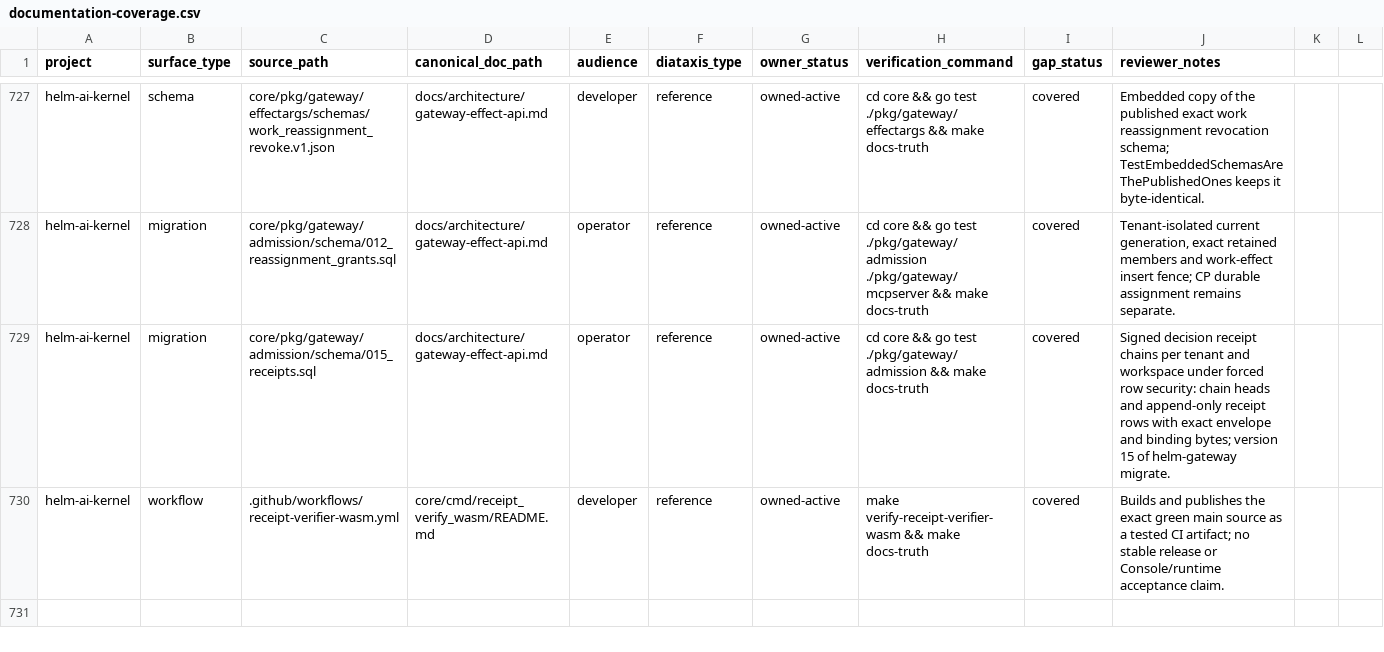
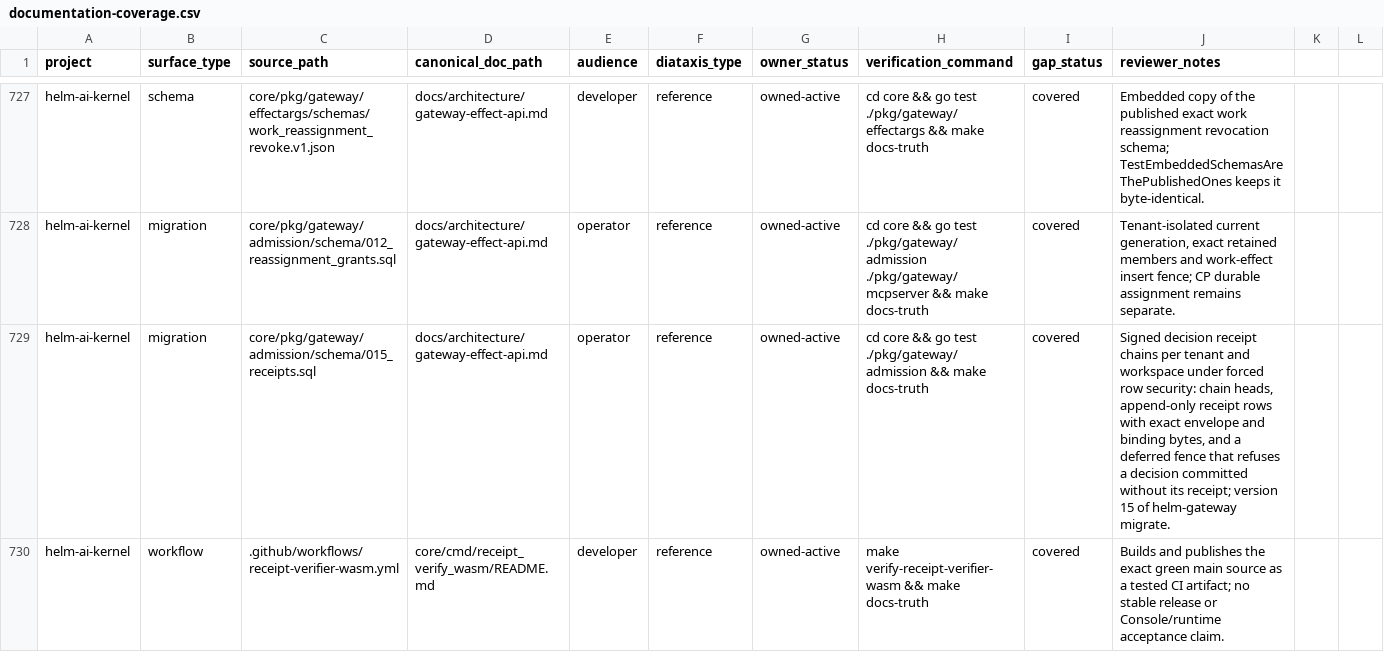
Before and after one commit to Mindburn-Labs/helm-ai-kernel, a CSV file: docs/documentation-coverage.csv, drawn as a sheet; only a part is shown, gaps mark what is left out.

```diff
--- a/docs/documentation-coverage.csv
+++ b/docs/documentation-coverage.csv
@@ -728,3 +728,3 @@ helm-ai-kernel,schema,core/pkg/gateway/effectargs/schemas/work_reassignment_revo
 helm-ai-kernel,migration,core/pkg/gateway/admission/schema/012_reassignment_grants.sql,docs/architecture/gateway-effect-api.md,operator,reference,owned-active,cd core && go test ./pkg/gateway/admission ./pkg/gateway/mcpserver && make docs-truth,covered,"Tenant-isolated current generation, exact retained members and work-effect insert fence; CP durable assignment remains separate."
-helm-ai-kernel,migration,core/pkg/gateway/admission/schema/015_receipts.sql,docs/architecture/gateway-effect-api.md,operator,reference,owned-active,cd core && go test ./pkg/gateway/admission && make docs-truth,covered,"Signed decision receipt chains per tenant and workspace under forced row security: chain heads and append-only receipt rows with exact envelope and binding bytes; version 15 of helm-gateway migrate."
+helm-ai-kernel,migration,core/pkg/gateway/admission/schema/015_receipts.sql,docs/architecture/gateway-effect-api.md,operator,reference,owned-active,cd core && go test ./pkg/gateway/admission && make docs-truth,covered,"Signed decision receipt chains per tenant and workspace under forced row security: chain heads, append-only receipt rows with exact envelope and binding bytes, and a deferred fence that refuses a decision committed without its receipt; version 15 of helm-gateway migrate."
 helm-ai-kernel,workflow,.github/workflows/receipt-verifier-wasm.yml,core/cmd/receipt_verify_wasm/README.md,developer,reference,owned-active,make verify-receipt-verifier-wasm && make docs-truth,covered,Builds and publishes the exact green main source as a tested CI artifact; no stable release or Console/runtime acceptance claim.
```
Also changed, not shown: 5 other files.
